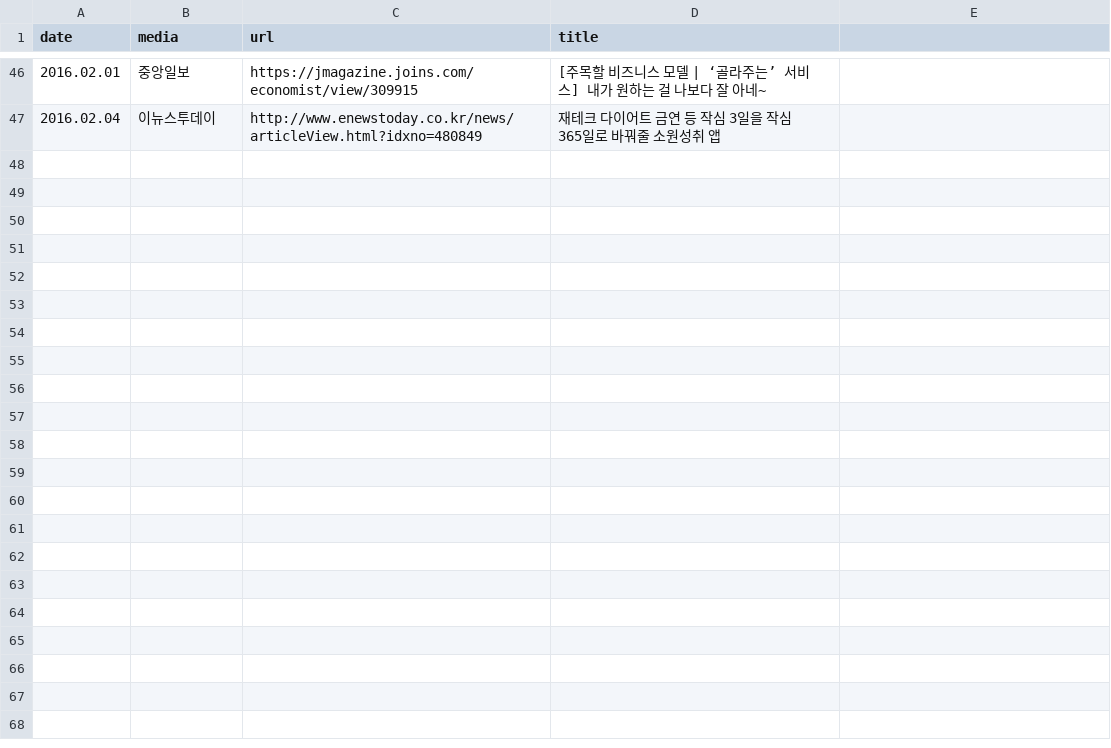
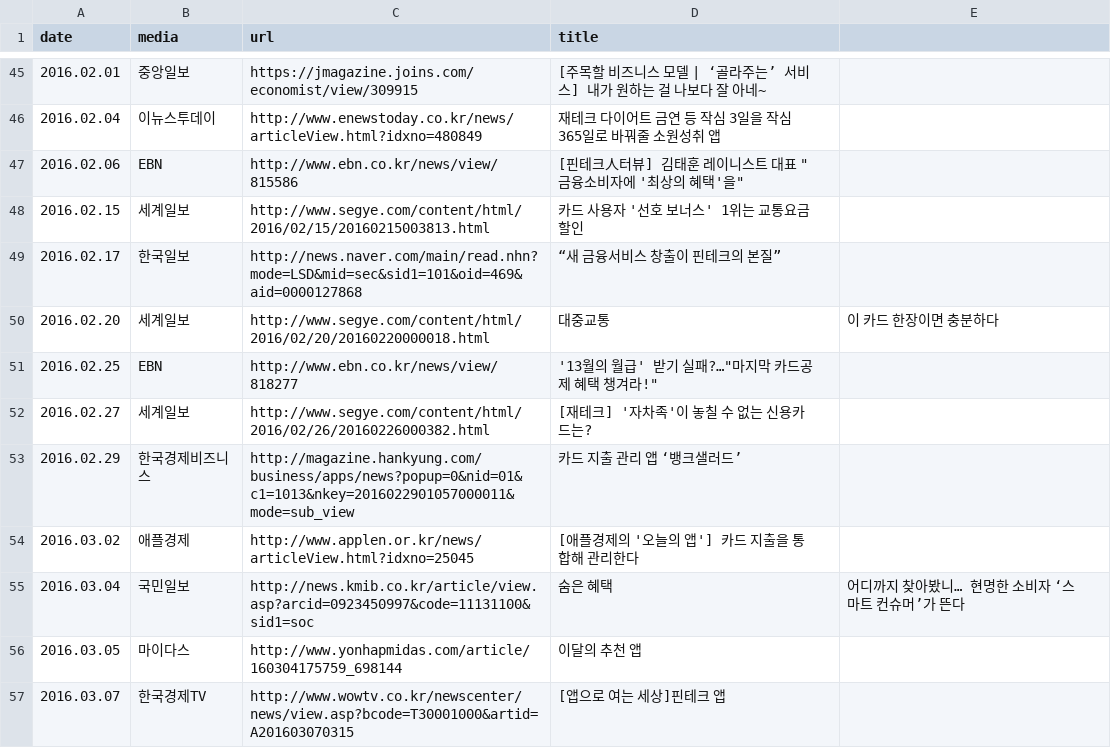
Before and after one commit to gpeddler/rainist.github.io, a CSV file: _data/press.csv, drawn as a sheet; only a part is shown, gaps mark what is left out; the diff covers the shown part only.

Commit message:
보도자료 내용 추가

```diff
--- a/_data/press.csv
+++ b/_data/press.csv
@@ -47 +46,12 @@ date,media,url,title
 2016.02.04,이뉴스투데이,http://www.enewstoday.co.kr/news/articleView.html?idxno=480849,재테크 다이어트 금연 등 작심 3일을 작심 365일로 바꿔줄 소원성취 앱
+2016.02.06,EBN,http://www.ebn.co.kr/news/view/815586,[핀테크人터뷰] 김태훈 레이니스트 대표 "금융소비자에 '최상의 혜택'을"
+2016.02.15,세계일보,http://www.segye.com/content/html/2016/02/15/20160215003813.html,카드 사용자 '선호 보너스' 1위는 교통요금 할인
+2016.02.17,한국일보,http://news.naver.com/main/read.nhn?mode=LSD&mid=sec&sid1=101&oid=469&aid=0000127868,“새 금융서비스 창출이 핀테크의 본질”
+2016.02.20,세계일보,http://www.segye.com/content/html/2016/02/20/20160220000018.html,대중교통, 이 카드 한장이면 충분하다
+2016.02.25,EBN,http://www.ebn.co.kr/news/view/818277,'13월의 월급' 받기 실패?…"마지막 카드공제 혜택 챙겨라!"
+2016.02.27,세계일보,http://www.segye.com/content/html/2016/02/26/20160226000382.html,[재테크] '자차족'이 놓칠 수 없는 신용카드는?
+2016.02.29,한국경제비즈니스,http://magazine.hankyung.com/business/apps/news?popup=0&nid=01&c1=1013&nkey=2016022901057000011&mode=sub_view,카드 지출 관리 앱 ‘뱅크샐러드’
+2016.03.02,애플경제,http://www.applen.or.kr/news/articleView.html?idxno=25045,[애플경제의 '오늘의 앱'] 카드 지출을 통합해 관리한다
+2016.03.04,국민일보,http://news.kmib.co.kr/article/view.asp?arcid=0923450997&code=11131100&sid1=soc,숨은 혜택, 어디까지 찾아봤니… 현명한 소비자 ‘스마트 컨슈머’가 뜬다
+2016.03.05,마이다스,http://www.yonhapmidas.com/article/160304175759_698144,이달의 추천 앱
+2016.03.07,한국경제TV,http://www.wowtv.co.kr/newscenter/news/view.asp?bcode=T30001000&artid=A201603070315,[앱으로 여는 세상]핀테크 앱
```
Also changed, not shown: 1 removed row and 11 edited cells elsewhere in this file.
